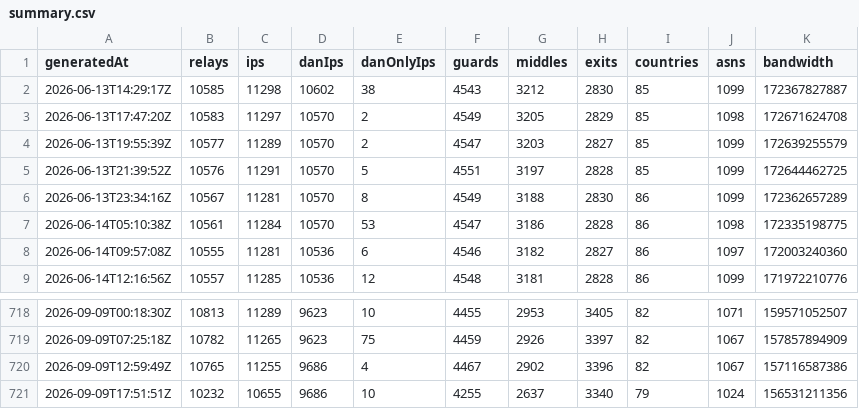
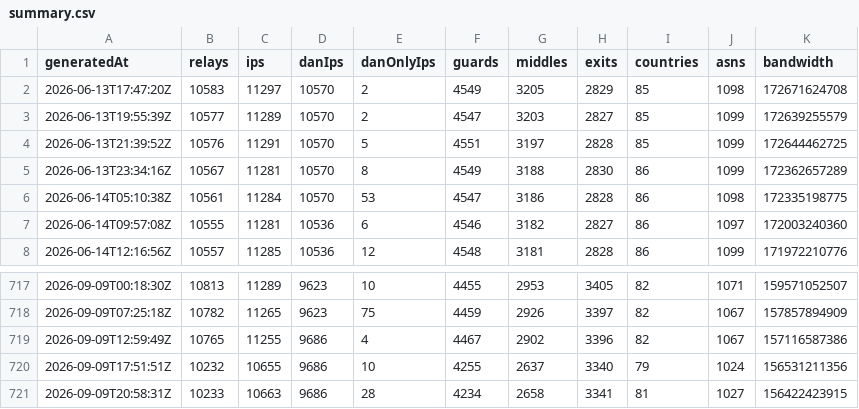
Before and after one commit to ipanalytics/Tor-Radar, a CSV file: data/history/summary.csv, drawn as a sheet; only a part is shown, gaps mark what is left out.

```diff
--- a/data/history/summary.csv
+++ b/data/history/summary.csv
@@ -1,3 +1,2 @@
 generatedAt,relays,ips,danIps,danOnlyIps,guards,middles,exits,countries,asns,bandwidth
-2026-06-13T14:29:17Z,10585,11298,10602,38,4543,3212,2830,85,1099,172367827887
 2026-06-13T17:47:20Z,10583,11297,10570,2,4549,3205,2829,85,1098,172671624708
@@ -721 +720,2 @@ generatedAt,relays,ips,danIps,danOnlyIps,guards,middles,exits,countries,asns,ban
 2026-09-09T17:51:51Z,10232,10655,9686,10,4255,2637,3340,79,1024,156531211356
+2026-09-09T20:58:31Z,10233,10663,9686,28,4234,2658,3341,81,1027,156422423915
```
Also changed, not shown: 4 other files.
